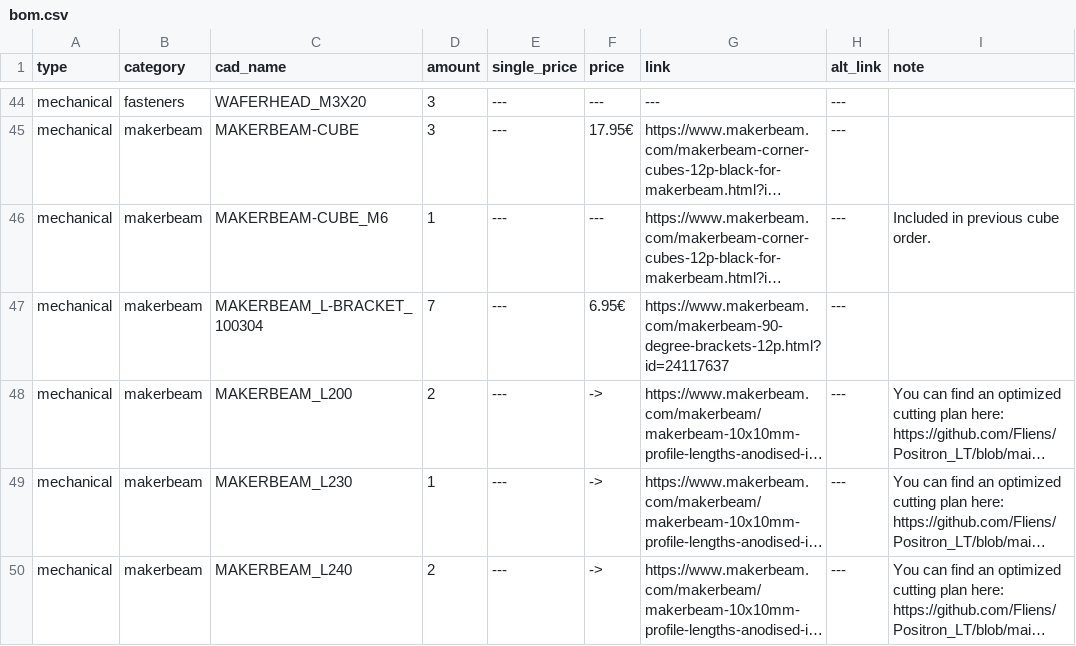
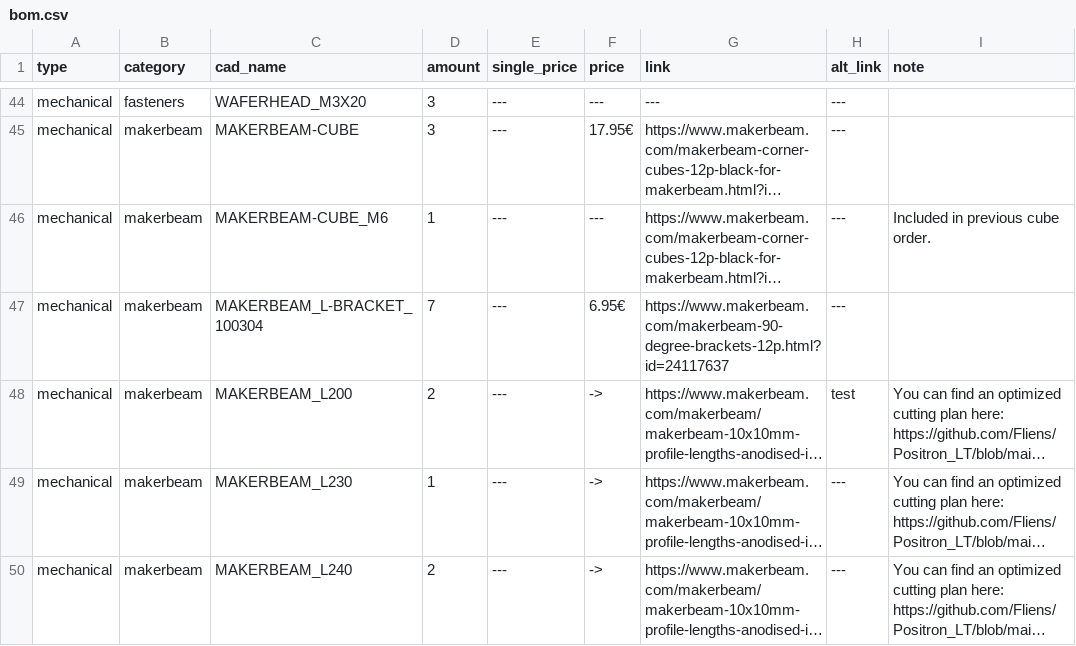
Before and after one commit to Audiotronix/Positron_LT, a CSV file: Parts/bom.csv, drawn as a sheet; only a part is shown, gaps mark what is left out; long unchanged cells end in …; the diff names each change by its address in the sheet, - before the commit and + after, or states it on an @@ line.

Commit message:
Test

```diff
--- a/Parts/bom.csv
+++ b/Parts/bom.csv
-H48 (alt_link): ---
+H48 (alt_link): test
```
